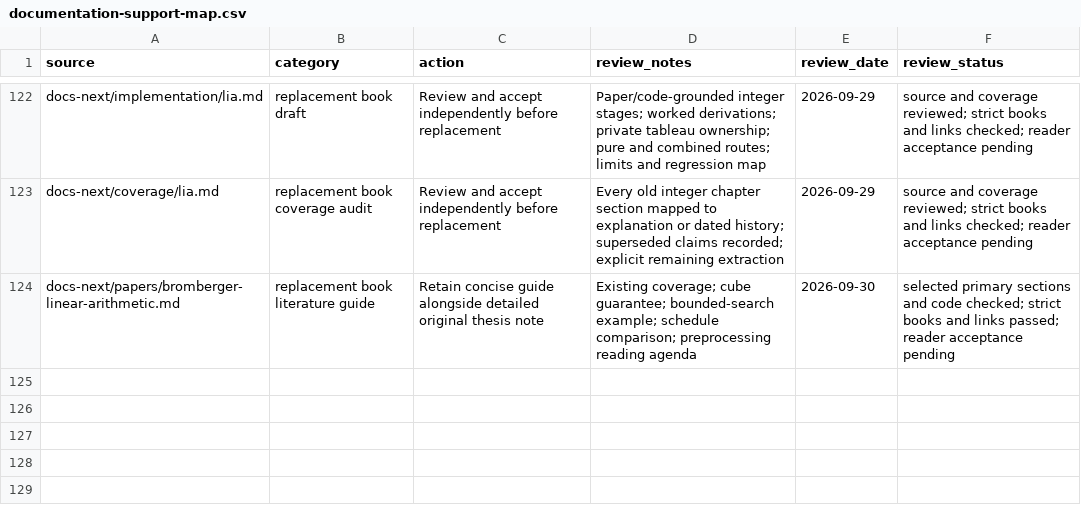
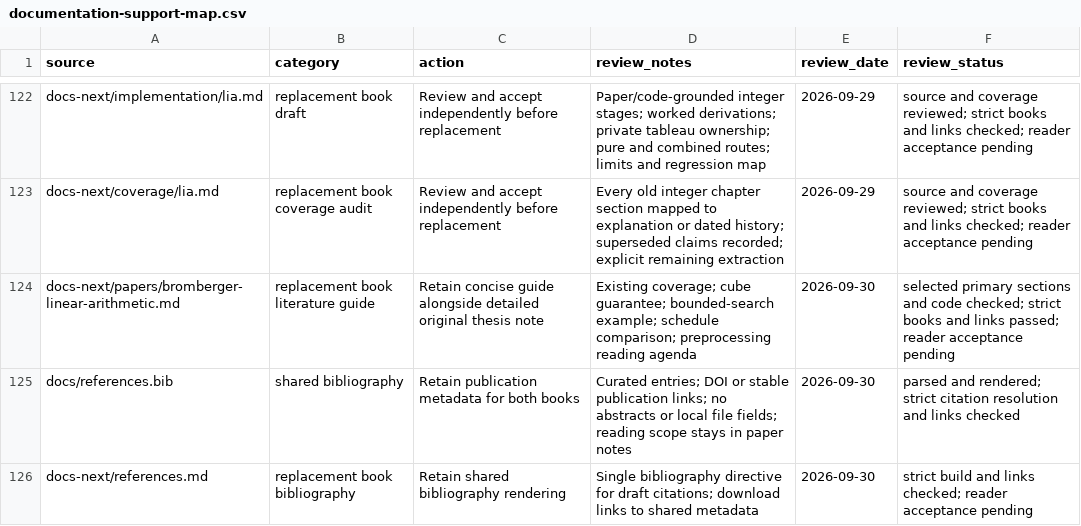
Before and after one commit to primo-solver/primo, a CSV file: docs/documentation-support-map.csv, drawn as a sheet; only a part is shown, gaps mark what is left out; the diff names each change by its address in the sheet, - before the commit and + after, or states it on an @@ line.

Commit message:
Share publication bibliography across both documentation books

```diff
--- a/docs/documentation-support-map.csv
+++ b/docs/documentation-support-map.csv
+row 125: docs/references.bib | shared bibliography | Retain publication metadata for both books | Curated entries; DOI or stable publication links; no abstracts or local file fields; reading scope stays in paper notes | 2026-09-30 | parsed and rendered; strict citation resolution and links checked
+row 126: docs-next/references.md | replacement book bibliography | Retain shared bibliography rendering | Single bibliography directive for draft citations; download links to shared metadata | 2026-09-30 | strict build and links checked; reader acceptance pending
```
Also changed, not shown: docs-next/review.csv, docs/documentation-page-map.csv, 37 other files.
